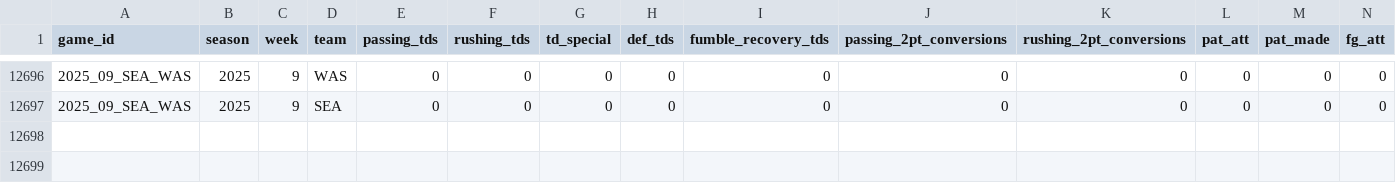
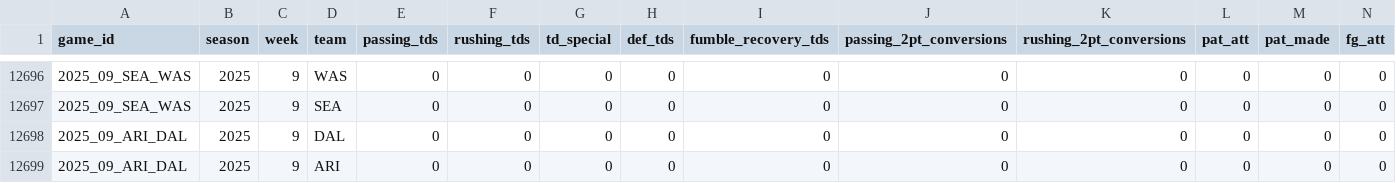
Before and after one commit to TylerPollard410/nflendzonePipeline, a CSV file: artifacts/data-archive/scores/scores.csv, drawn as a sheet; only a part is shown, gaps mark what is left out; rows hold the shown columns only; the diff names each change by its address in the sheet, - before the commit and + after, or states it on an @@ line.

```diff
--- a/artifacts/data-archive/scores/scores.csv
+++ b/artifacts/data-archive/scores/scores.csv
+row 12698: 2025_09_ARI_DAL | 2025 | 9 | DAL | 0 | 0 | 0 | 0 | 0 | 0 | 0 | 0 | 0 | 0
+row 12699: 2025_09_ARI_DAL | 2025 | 9 | ARI | 0 | 0 | 0 | 0 | 0 | 0 | 0 | 0 | 0 | 0
```
Also changed, not shown: artifacts/data-archive/elo/elo.csv, artifacts/data-archive/redzone/redzone.csv, 56 other files.
